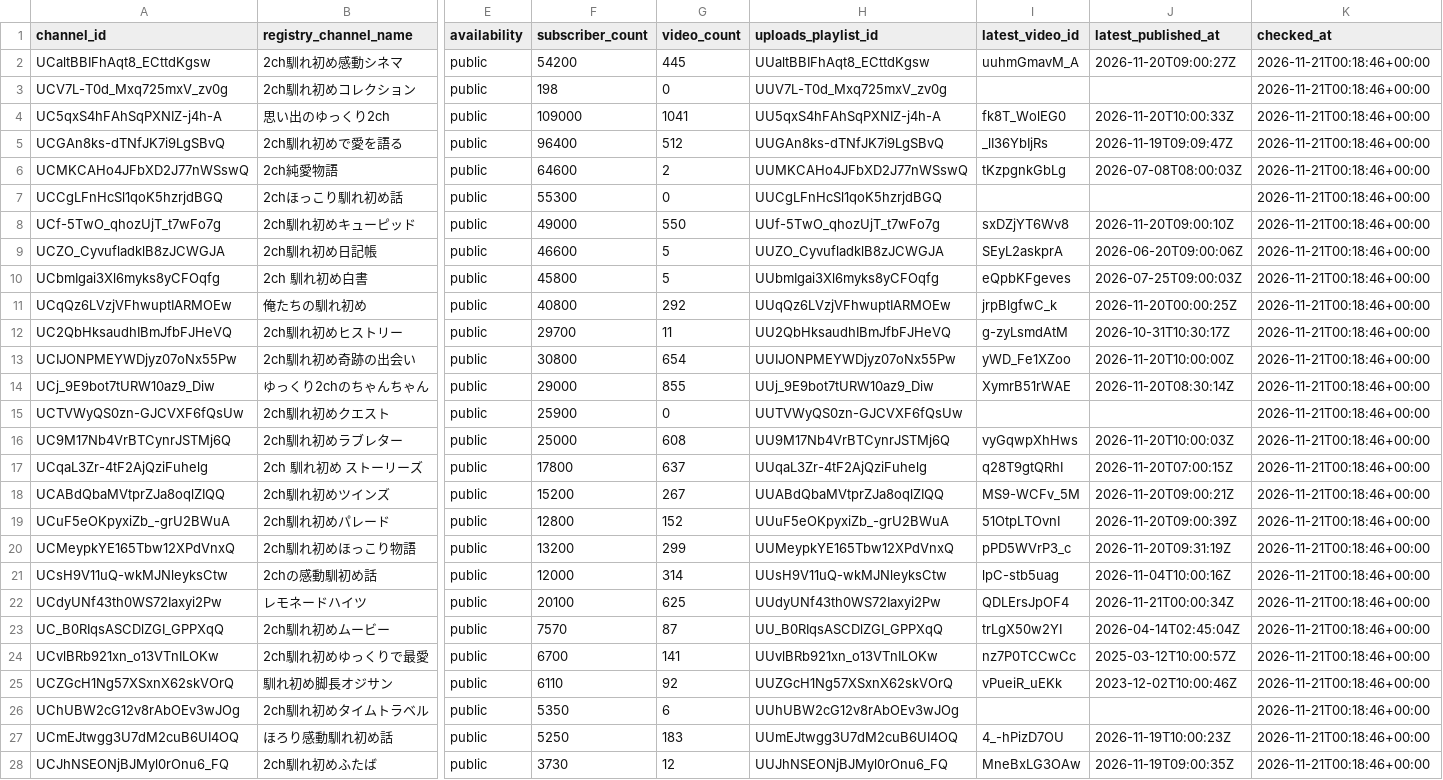
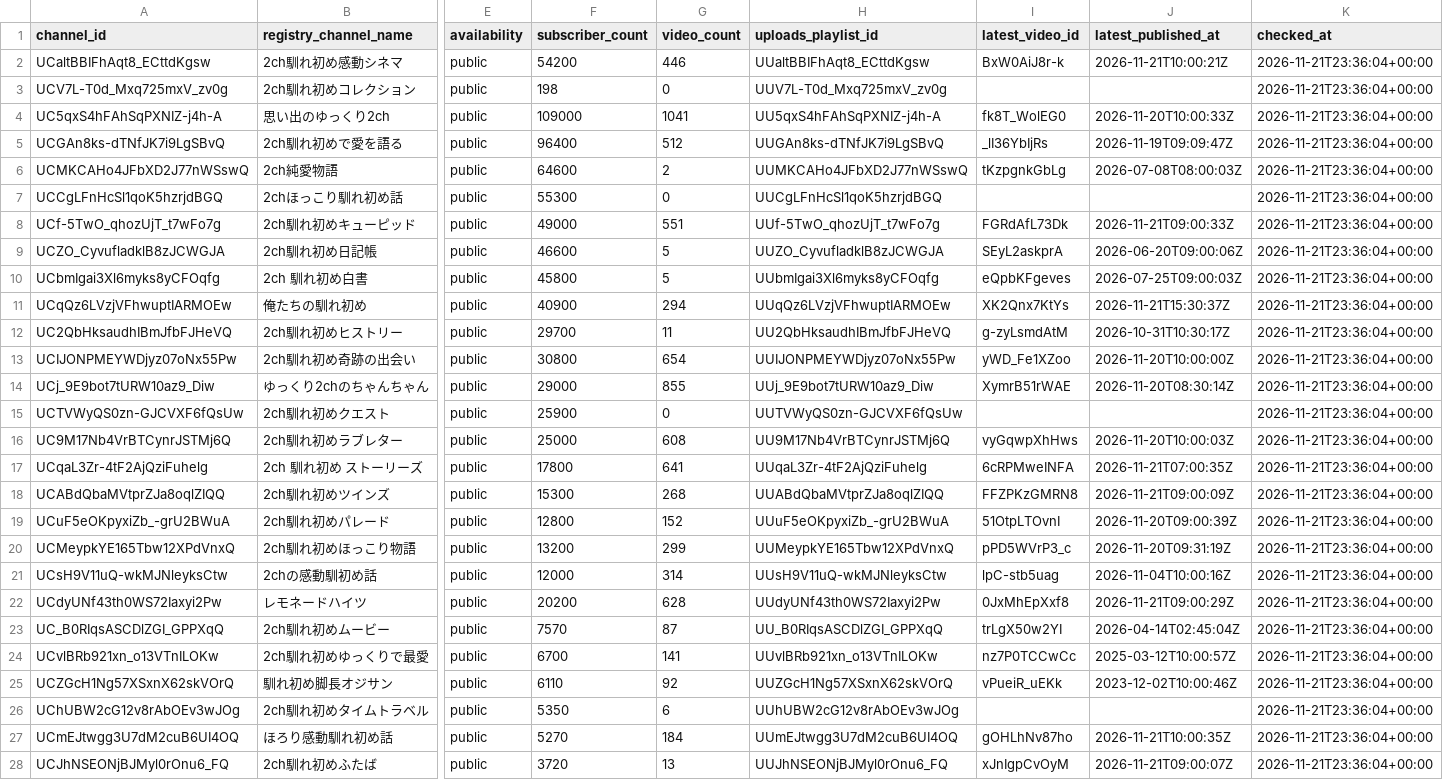
Before and after one commit to japonismy/naresome-kikaku-research, a CSV file: data_sources/youtube_channel_status.csv, drawn as a sheet; only a part is shown, gaps mark what is left out; the diff covers the shown part only; the diff names each change by its address in the sheet, - before the commit and + after, or states it on an @@ line.

```diff
--- a/data_sources/youtube_channel_status.csv
+++ b/data_sources/youtube_channel_status.csv
-G2 (video_count): 445
+G2 (video_count): 446
-I2 (latest_video_id): uuhmGmavM_A
+I2 (latest_video_id): BxW0AiJ8r-k
-J2 (latest_published_at): 2026-11-20T09:00:27Z
+J2 (latest_published_at): 2026-11-21T10:00:21Z
-K2:K28 (checked_at): 2026-11-21T00:18:46+00:00
+K2:K28 (checked_at): 2026-11-21T23:36:04+00:00
-G8 (video_count): 550
+G8 (video_count): 551
-I8 (latest_video_id): sxDZjYT6Wv8
+I8 (latest_video_id): FGRdAfL73Dk
-J8 (latest_published_at): 2026-11-20T09:00:10Z
+J8 (latest_published_at): 2026-11-21T09:00:33Z
-F11 (subscriber_count): 40800
+F11 (subscriber_count): 40900
-G11 (video_count): 292
+G11 (video_count): 294
-I11 (latest_video_id): jrpBlgfwC_k
+I11 (latest_video_id): XK2Qnx7KtYs
-J11 (latest_published_at): 2026-11-20T00:00:25Z
+J11 (latest_published_at): 2026-11-21T15:30:37Z
-G17 (video_count): 637
+G17 (video_count): 641
-I17 (latest_video_id): q28T9gtQRhI
+I17 (latest_video_id): 6cRPMweINFA
-J17 (latest_published_at): 2026-11-20T07:00:15Z
+J17 (latest_published_at): 2026-11-21T07:00:35Z
-F18 (subscriber_count): 15200
+F18 (subscriber_count): 15300
-G18 (video_count): 267
+G18 (video_count): 268
-I18 (latest_video_id): MS9-WCFv_5M
+I18 (latest_video_id): FFZPKzGMRN8
-J18 (latest_published_at): 2026-11-20T09:00:21Z
+J18 (latest_published_at): 2026-11-21T09:00:09Z
-F22 (subscriber_count): 20100
+F22 (subscriber_count): 20200
-G22 (video_count): 625
+G22 (video_count): 628
-I22 (latest_video_id): QDLErsJpOF4
+I22 (latest_video_id): 0JxMhEpXxf8
-J22 (latest_published_at): 2026-11-21T00:00:34Z
+J22 (latest_published_at): 2026-11-21T09:00:29Z
-F27 (subscriber_count): 5250
+F27 (subscriber_count): 5270
-G27 (video_count): 183
+G27 (video_count): 184
-I27 (latest_video_id): 4_-hPizD7OU
+I27 (latest_video_id): gOHLhNv87ho
-J27 (latest_published_at): 2026-11-19T10:00:23Z
+J27 (latest_published_at): 2026-11-21T10:00:35Z
-F28 (subscriber_count): 3730
+F28 (subscriber_count): 3720
-G28 (video_count): 12
+G28 (video_count): 13
-I28 (latest_video_id): MneBxLG3OAw
+I28 (latest_video_id): xJnIgpCvOyM
-J28 (latest_published_at): 2026-11-19T09:00:35Z
+J28 (latest_published_at): 2026-11-21T09:00:07Z
```
Also changed, not shown: 25 edited cells elsewhere in this file, data_sources/youtube_current_stats.csv, reports/channel_scope.csv, 8 other files.
